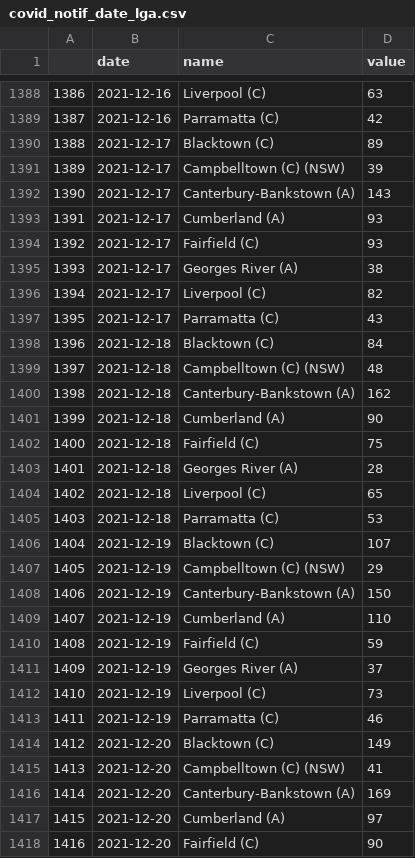
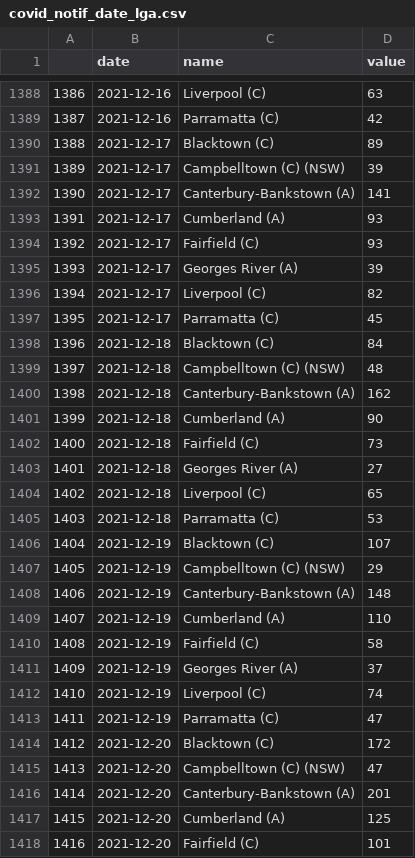
Before and after one commit to abuujo/dataFiles, a CSV file: NSW Covid/covid_notif_date_lga.csv, drawn as a sheet; only a part is shown, gaps mark what is left out; the diff covers the shown part only.

```diff
--- a/NSW Covid/covid_notif_date_lga.csv
+++ b/NSW Covid/covid_notif_date_lga.csv
@@ -1391,8 +1391,8 @@
 1389,2021-12-17,Campbelltown (C) (NSW),39
-1390,2021-12-17,Canterbury-Bankstown (A),143
+1390,2021-12-17,Canterbury-Bankstown (A),141
 1391,2021-12-17,Cumberland (A),93
 1392,2021-12-17,Fairfield (C),93
-1393,2021-12-17,Georges River (A),38
+1393,2021-12-17,Georges River (A),39
 1394,2021-12-17,Liverpool (C),82
-1395,2021-12-17,Parramatta (C),43
+1395,2021-12-17,Parramatta (C),45
 1396,2021-12-18,Blacktown (C),84
@@ -1401,4 +1401,4 @@
 1399,2021-12-18,Cumberland (A),90
-1400,2021-12-18,Fairfield (C),75
-1401,2021-12-18,Georges River (A),28
+1400,2021-12-18,Fairfield (C),73
+1401,2021-12-18,Georges River (A),27
 1402,2021-12-18,Liverpool (C),65
@@ -1407,12 +1407,12 @@
 1405,2021-12-19,Campbelltown (C) (NSW),29
-1406,2021-12-19,Canterbury-Bankstown (A),150
+1406,2021-12-19,Canterbury-Bankstown (A),148
 1407,2021-12-19,Cumberland (A),110
-1408,2021-12-19,Fairfield (C),59
+1408,2021-12-19,Fairfield (C),58
 1409,2021-12-19,Georges River (A),37
-1410,2021-12-19,Liverpool (C),73
-1411,2021-12-19,Parramatta (C),46
-1412,2021-12-20,Blacktown (C),149
-1413,2021-12-20,Campbelltown (C) (NSW),41
-1414,2021-12-20,Canterbury-Bankstown (A),169
-1415,2021-12-20,Cumberland (A),97
-1416,2021-12-20,Fairfield (C),90
+1410,2021-12-19,Liverpool (C),74
+1411,2021-12-19,Parramatta (C),47
+1412,2021-12-20,Blacktown (C),172
+1413,2021-12-20,Campbelltown (C) (NSW),47
+1414,2021-12-20,Canterbury-Bankstown (A),201
+1415,2021-12-20,Cumberland (A),125
+1416,2021-12-20,Fairfield (C),101
```
Also changed, not shown: 16 added rows and 17 edited cells elsewhere in this file, NSW Covid/covid_lga.csv, NSW Covid/covid_notif_date.csv.
